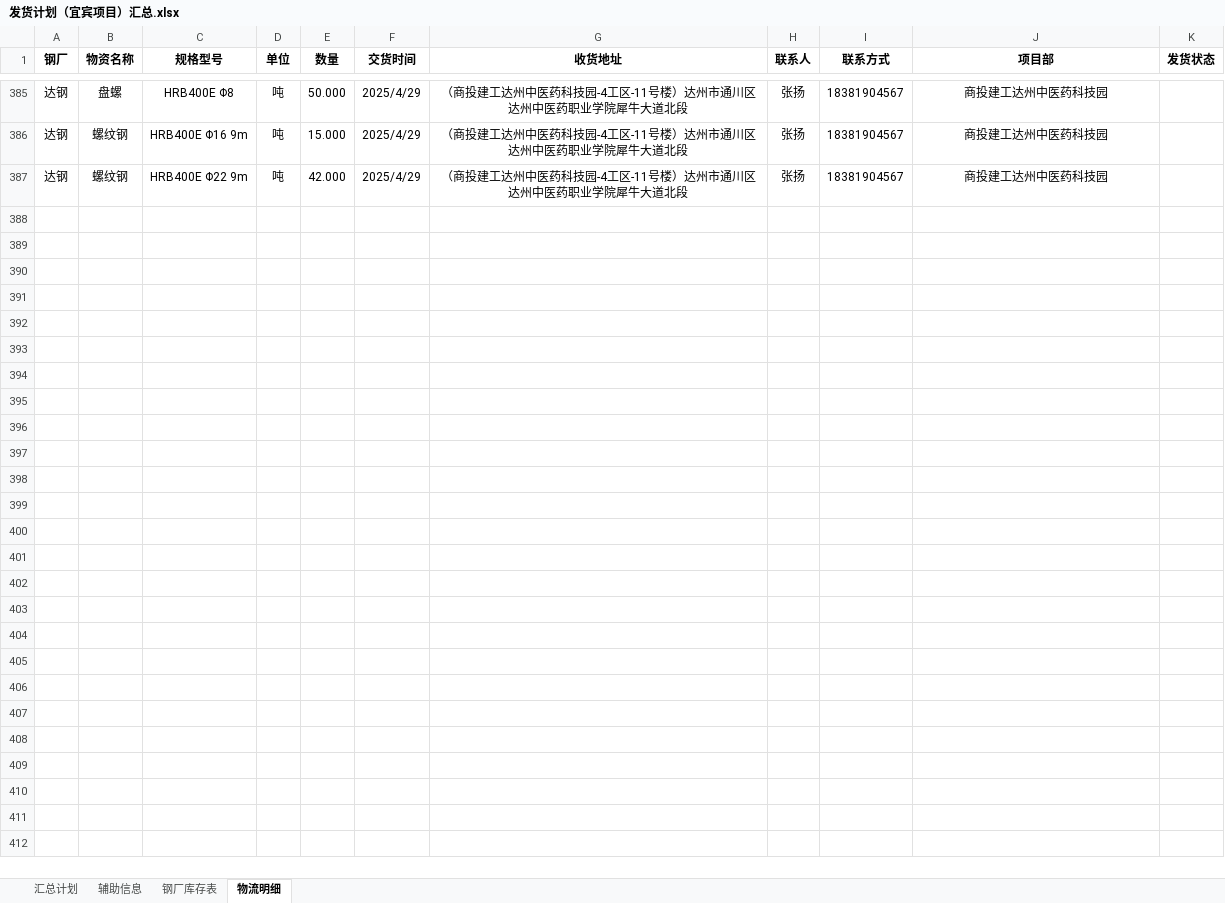
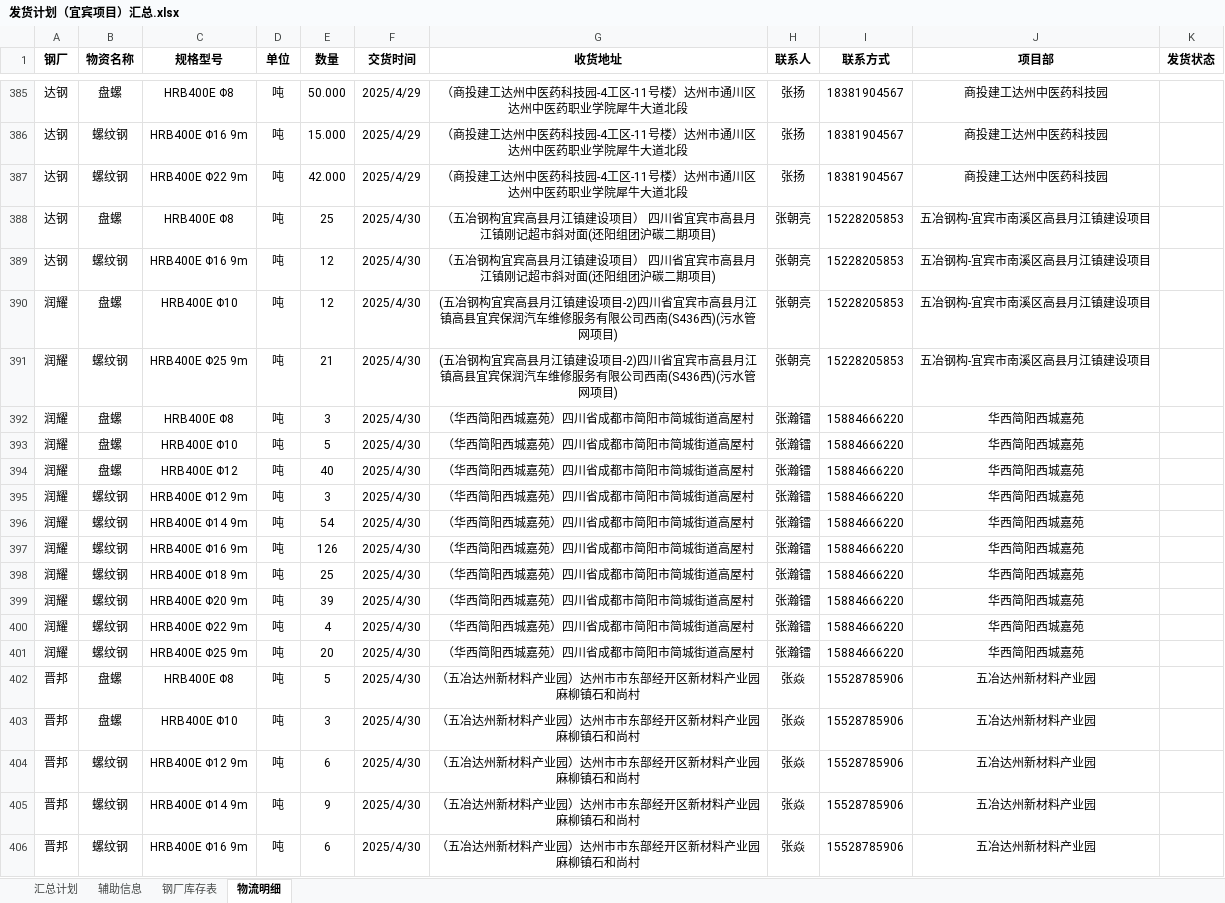
Before and after one commit to monizhou/TVBOX, an Excel workbook: 发货计划（宜宾项目）汇总.xlsx, sheet 物流明细, drawn as a sheet; only a part is shown, gaps mark what is left out; values as stored, in another font and other column widths than the file's, no borders; the diff covers the shown part only; the diff names each change by its address in the sheet, - before the commit and + after, or states it on an @@ line.

```diff
--- a/发货计划（宜宾项目）汇总.xlsx (sheet 物流明细)
+++ b/发货计划（宜宾项目）汇总.xlsx (sheet 物流明细)
+row 388: 达钢 | 盘螺 | HRB400E Φ8 | 吨 | 25 | 2025/4/30 | （五冶钢构宜宾高县月江镇建设项目） 四川省宜宾市高县月江镇刚记超市斜对面(还阳组团沪碳二期项目) | 张朝亮 | 15228205853 | 五冶钢构-宜宾市南溪区高县月江镇建设项目
+row 389: 达钢 | 螺纹钢 | HRB400E Φ16 9m | 吨 | 12 | 2025/4/30 | （五冶钢构宜宾高县月江镇建设项目） 四川省宜宾市高县月江镇刚记超市斜对面(还阳组团沪碳二期项目) | 张朝亮 | 15228205853 | 五冶钢构-宜宾市南溪区高县月江镇建设项目
+row 390: 润耀 | 盘螺 | HRB400E Φ10 | 吨 | 12 | 2025/4/30 | (五冶钢构宜宾高县月江镇建设项目-2)四川省宜宾市高县月江镇高县宜宾保润汽车维修服务有限公司西南(S436西)(污水管网项目) | 张朝亮 | 15228205853 | 五冶钢构-宜宾市南溪区高县月江镇建设项目
+row 391: 润耀 | 螺纹钢 | HRB400E Φ25 9m | 吨 | 21 | 2025/4/30 | (五冶钢构宜宾高县月江镇建设项目-2)四川省宜宾市高县月江镇高县宜宾保润汽车维修服务有限公司西南(S436西)(污水管网项目) | 张朝亮 | 15228205853 | 五冶钢构-宜宾市南溪区高县月江镇建设项目
+row 392: 润耀 | 盘螺 | HRB400E Φ8 | 吨 | 3 | 2025/4/30 | （华西简阳西城嘉苑）四川省成都市简阳市简城街道高屋村 | 张瀚镭 | 15884666220 | 华西简阳西城嘉苑
+row 393: 润耀 | 盘螺 | HRB400E Φ10 | 吨 | 5 | 2025/4/30 | （华西简阳西城嘉苑）四川省成都市简阳市简城街道高屋村 | 张瀚镭 | 15884666220 | 华西简阳西城嘉苑
+row 394: 润耀 | 盘螺 | HRB400E Φ12 | 吨 | 40 | 2025/4/30 | （华西简阳西城嘉苑）四川省成都市简阳市简城街道高屋村 | 张瀚镭 | 15884666220 | 华西简阳西城嘉苑
+row 395: 润耀 | 螺纹钢 | HRB400E Φ12 9m | 吨 | 3 | 2025/4/30 | （华西简阳西城嘉苑）四川省成都市简阳市简城街道高屋村 | 张瀚镭 | 15884666220 | 华西简阳西城嘉苑
+row 396: 润耀 | 螺纹钢 | HRB400E Φ14 9m | 吨 | 54 | 2025/4/30 | （华西简阳西城嘉苑）四川省成都市简阳市简城街道高屋村 | 张瀚镭 | 15884666220 | 华西简阳西城嘉苑
+row 397: 润耀 | 螺纹钢 | HRB400E Φ16 9m | 吨 | 126 | 2025/4/30 | （华西简阳西城嘉苑）四川省成都市简阳市简城街道高屋村 | 张瀚镭 | 15884666220 | 华西简阳西城嘉苑
+row 398: 润耀 | 螺纹钢 | HRB400E Φ18 9m | 吨 | 25 | 2025/4/30 | （华西简阳西城嘉苑）四川省成都市简阳市简城街道高屋村 | 张瀚镭 | 15884666220 | 华西简阳西城嘉苑
+row 399: 润耀 | 螺纹钢 | HRB400E Φ20 9m | 吨 | 39 | 2025/4/30 | （华西简阳西城嘉苑）四川省成都市简阳市简城街道高屋村 | 张瀚镭 | 15884666220 | 华西简阳西城嘉苑
+row 400: 润耀 | 螺纹钢 | HRB400E Φ22 9m | 吨 | 4 | 2025/4/30 | （华西简阳西城嘉苑）四川省成都市简阳市简城街道高屋村 | 张瀚镭 | 15884666220 | 华西简阳西城嘉苑
+row 401: 润耀 | 螺纹钢 | HRB400E Φ25 9m | 吨 | 20 | 2025/4/30 | （华西简阳西城嘉苑）四川省成都市简阳市简城街道高屋村 | 张瀚镭 | 15884666220 | 华西简阳西城嘉苑
+row 402: 晋邦 | 盘螺 | HRB400E Φ8 | 吨 | 5 | 2025/4/30 | （五冶达州新材料产业园）达州市市东部经开区新材料产业园麻柳镇石和尚村 | 张焱 | 15528785906 | 五冶达州新材料产业园
+row 403: 晋邦 | 盘螺 | HRB400E Φ10 | 吨 | 3 | 2025/4/30 | （五冶达州新材料产业园）达州市市东部经开区新材料产业园麻柳镇石和尚村 | 张焱 | 15528785906 | 五冶达州新材料产业园
+row 404: 晋邦 | 螺纹钢 | HRB400E Φ12 9m | 吨 | 6 | 2025/4/30 | （五冶达州新材料产业园）达州市市东部经开区新材料产业园麻柳镇石和尚村 | 张焱 | 15528785906 | 五冶达州新材料产业园
+row 405: 晋邦 | 螺纹钢 | HRB400E Φ14 9m | 吨 | 9 | 2025/4/30 | （五冶达州新材料产业园）达州市市东部经开区新材料产业园麻柳镇石和尚村 | 张焱 | 15528785906 | 五冶达州新材料产业园
+row 406: 晋邦 | 螺纹钢 | HRB400E Φ16 9m | 吨 | 6 | 2025/4/30 | （五冶达州新材料产业园）达州市市东部经开区新材料产业园麻柳镇石和尚村 | 张焱 | 15528785906 | 五冶达州新材料产业园
```
Also changed, not shown: 9 added rows and 3 edited cells elsewhere in this sheet, sheet 汇总计划, sheet 辅助信息, hidden cells, 1 other file.
